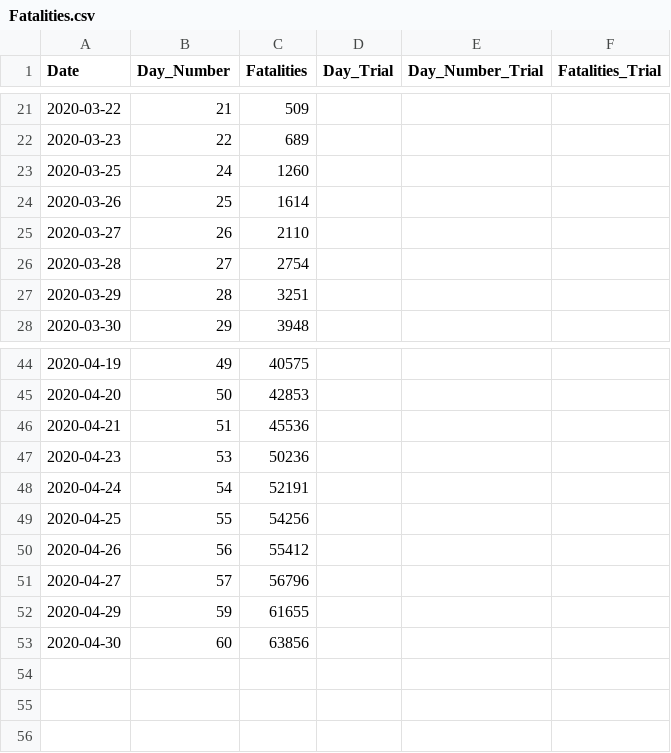
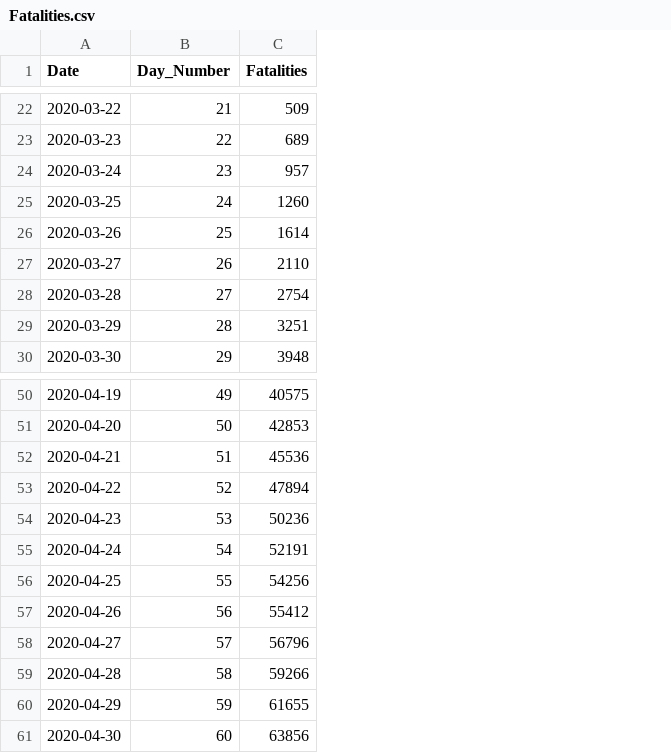
Before and after one commit to rdbrow10/Final-Project, a CSV file: Fatalities.csv, drawn as a sheet; only a part is shown, gaps mark what is left out; removed rows and columns are numbered as before the commit, all else as after; the diff covers the shown part only; the diff names each change by its address in the sheet, - before the commit and + after, or states it on an @@ line.

Commit message:
Update Fatalities.csv

```diff
--- a/Fatalities.csv
+++ b/Fatalities.csv
-column D (Day_Trial), empty
-column E (Day_Number_Trial), empty
-column F (Fatalities_Trial), empty
+row 24: 2020-03-24 | 23 | 957
+row 53: 2020-04-22 | 52 | 47894
+row 59: 2020-04-28 | 58 | 59266
```
Also changed, not shown: 5 added rows elsewhere in this file.
